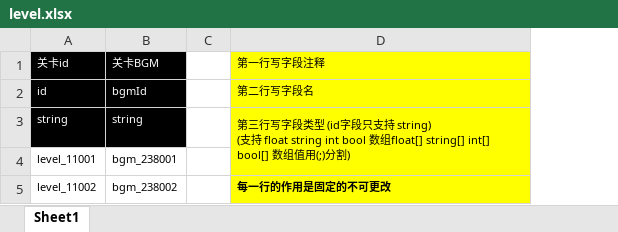
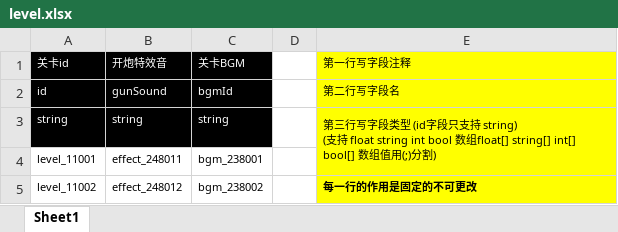
Before and after one commit to Coder8956/u-mini, an Excel workbook: GameConfig/level.xlsx, sheet Sheet1, drawn as a sheet; values as stored, in another font and other column widths than the file's, no borders; the diff names each change by its address in the sheet, - before the commit and + after, or states it on an @@ line.

```diff
--- a/GameConfig/level.xlsx (sheet Sheet1)
+++ b/GameConfig/level.xlsx (sheet Sheet1)
+column B (开炮特效音), rows 2-5: gunSound | string | effect_248011 | effect_248012
```
Also changed, not shown: 3 other files.
